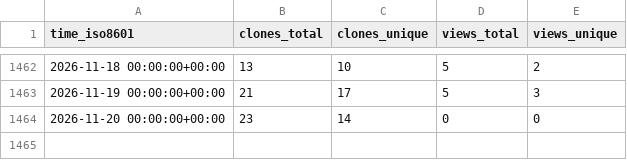
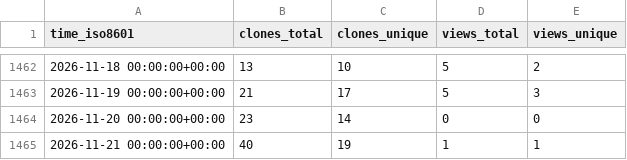
Before and after one commit to l3af-project/l3af-repo-stats, a CSV file: l3af-project/l3afd/ghrs-data/views_clones_aggregate.csv, drawn as a sheet; only a part is shown, gaps mark what is left out; the diff names each change by its address in the sheet, - before the commit and + after, or states it on an @@ line.

```diff
--- a/l3af-project/l3afd/ghrs-data/views_clones_aggregate.csv
+++ b/l3af-project/l3afd/ghrs-data/views_clones_aggregate.csv
+row 1465: 2026-11-21 00:00:00+00:00 | 40 | 19 | 1 | 1
```
Also changed, not shown: 1 other file.
